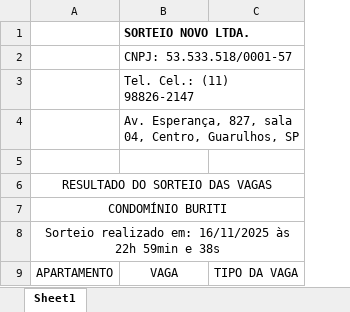
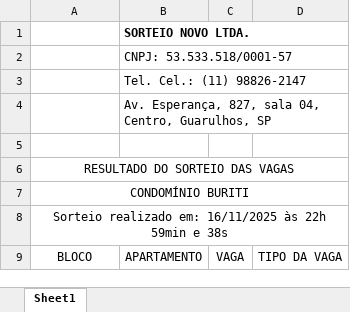
Before and after one commit to adrianoals/sorteio_novo_django, an Excel workbook: setup/static/assets/modelos/sorteioburiti.xlsx, sheet Sheet1, drawn as a sheet; values as stored, in another font and other column widths than the file's, no borders; charts and pictures not drawn; removed rows and columns are numbered as before the commit, all else as after; the diff names each change by its address in the sheet, - before the commit and + after, or states it on an @@ line.

```diff
--- a/setup/static/assets/modelos/sorteioburiti.xlsx (sheet Sheet1)
+++ b/setup/static/assets/modelos/sorteioburiti.xlsx (sheet Sheet1)
+column C, empty
-row 9: APARTAMENTO | VAGA | TIPO DA VAGA
+row 9: BLOCO | APARTAMENTO | VAGA | TIPO DA VAGA
```
Also changed, not shown: 15 other files.
